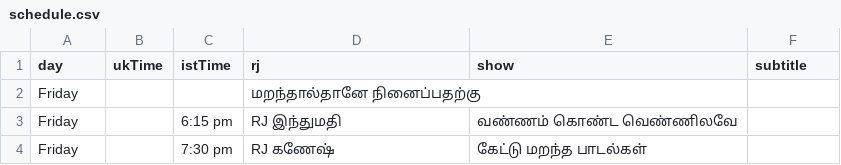
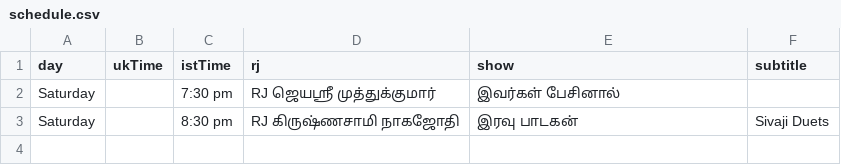
Before and after one commit to asalfm/asalfm-website, a CSV file: assets/schedule.csv, drawn as a sheet.

Commit message:
Update schedule.csv

```diff
--- a/assets/schedule.csv
+++ b/assets/schedule.csv
@@ -1,4 +1,3 @@
 day,ukTime,istTime,rj,show,subtitle
-Friday,,,மறந்தால்தானே நினைப்பதற்கு,,
-Friday,,6:15 pm, RJ இந்துமதி, வண்ணம் கொண்ட வெண்ணிலவே,
-Friday,,7:30 pm, RJ கணேஷ், கேட்டு  மறந்த பாடல்கள்,
+Saturday,,7:30 pm, RJ ஜெயஸ்ரீ முத்துக்குமார், இவர்கள் பேசினால் ,
+Saturday,,8:30 pm, RJ கிருஷ்ணசாமி நாகஜோதி, இரவு பாடகன், Sivaji Duets
```
